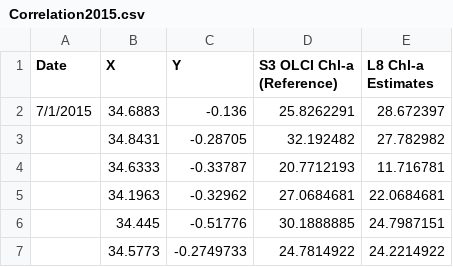
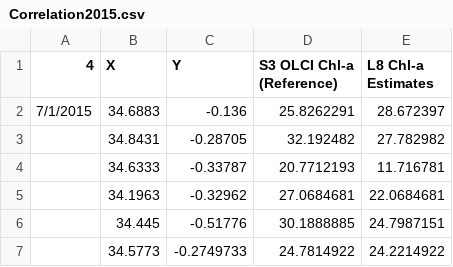
Before and after one commit to OkomoJacob/FinalYearProject, a CSV file: ModelsAlgorithmsCodes/6.Accurcay Assesment/Correlation2015.csv, drawn as a sheet; only a part is shown.

Commit message:
Updates, :car:

```diff
--- a/ModelsAlgorithmsCodes/6.Accurcay Assesment/Correlation2015.csv
+++ b/ModelsAlgorithmsCodes/6.Accurcay Assesment/Correlation2015.csv
@@ -1,2 +1,2 @@
-Date,X,Y,S3 OLCI Chl-a (Reference),L8 Chl-a Estimates
+4,X,Y,S3 OLCI Chl-a (Reference),L8 Chl-a Estimates
 7/1/2015,34.6883,-0.136,25.8262291,28.672397
```
